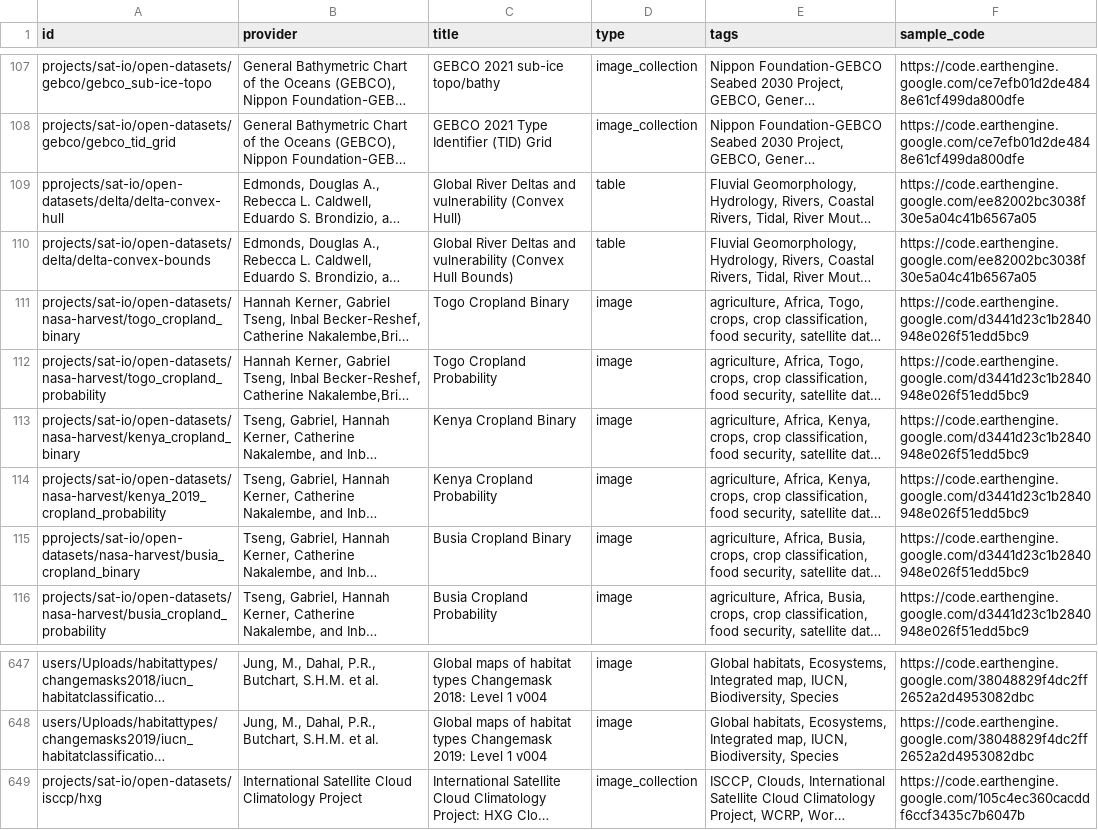
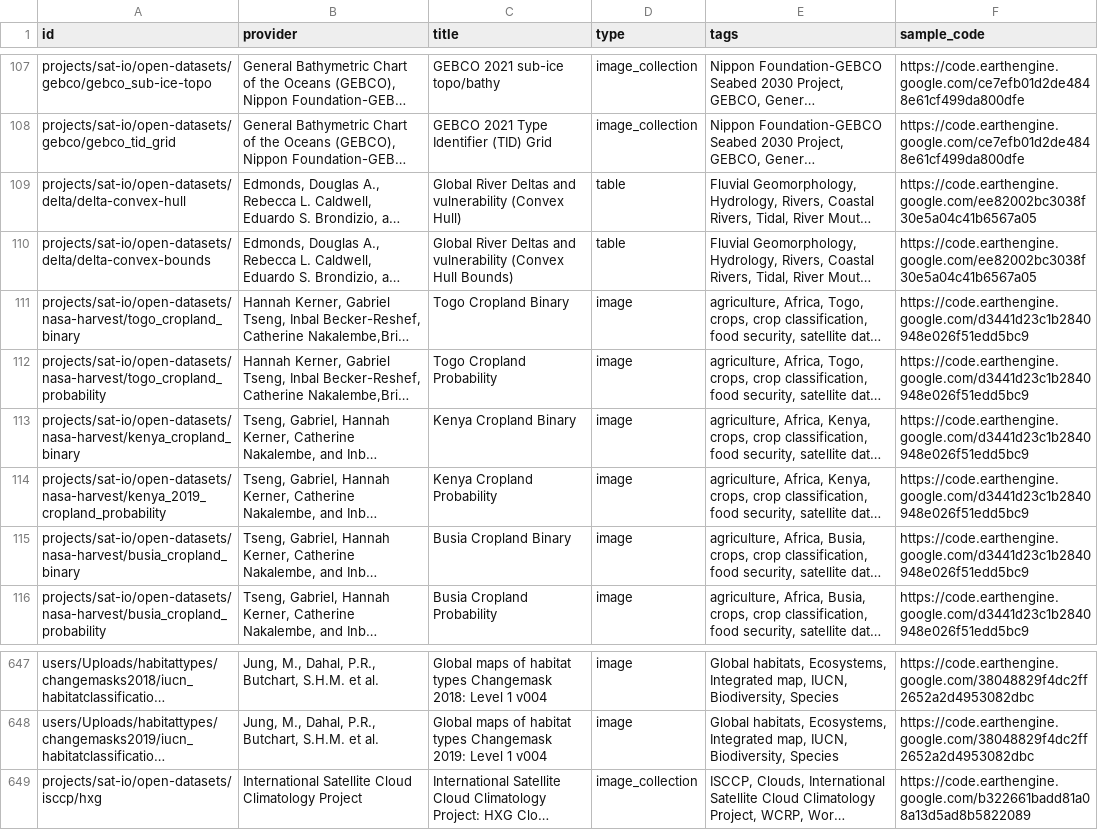
Before and after one commit to samapriya/awesome-gee-community-datasets, a CSV file: community_datasets.csv, drawn as a sheet; only a part is shown, gaps mark what is left out; long unchanged cells end in …; the diff names each change by its address in the sheet, - before the commit and + after, or states it on an @@ line.

```diff
--- a/community_datasets.csv
+++ b/community_datasets.csv
-A109 (id): pprojects/sat-io/open-datasets/delta/delta-convex-hull
+A109 (id): projects/sat-io/open-datasets/delta/delta-convex-hull
-A115 (id): pprojects/sat-io/open-datasets/nasa-harvest/busia_cropland_binary
+A115 (id): projects/sat-io/open-datasets/nasa-harvest/busia_cropland_binary
-F649 (sample_code): https://code.earthengine.google.com/105c4ec360cacddf6ccf3435c7b6047b
+F649 (sample_code): https://code.earthengine.google.com/b322661badd81a08a13d5ad8b5822089
```
